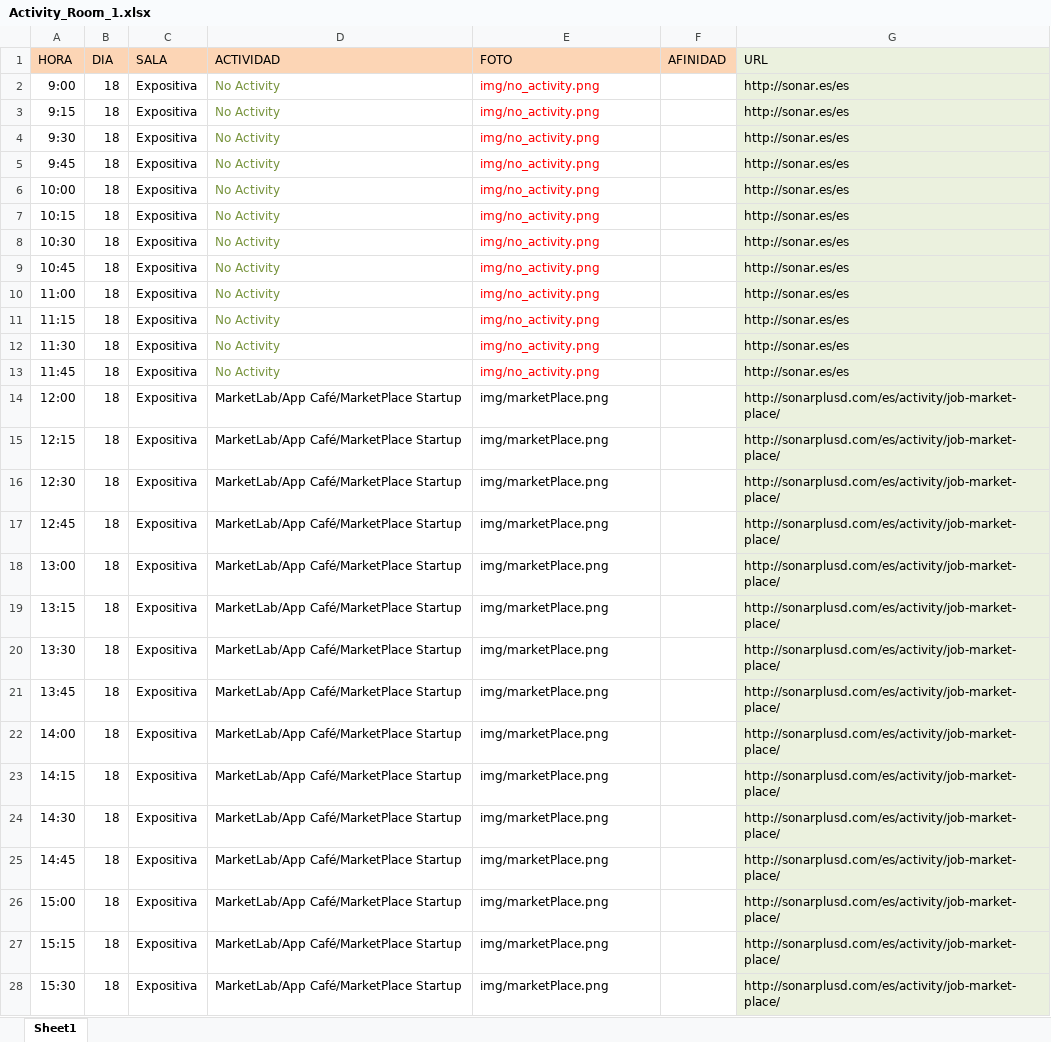
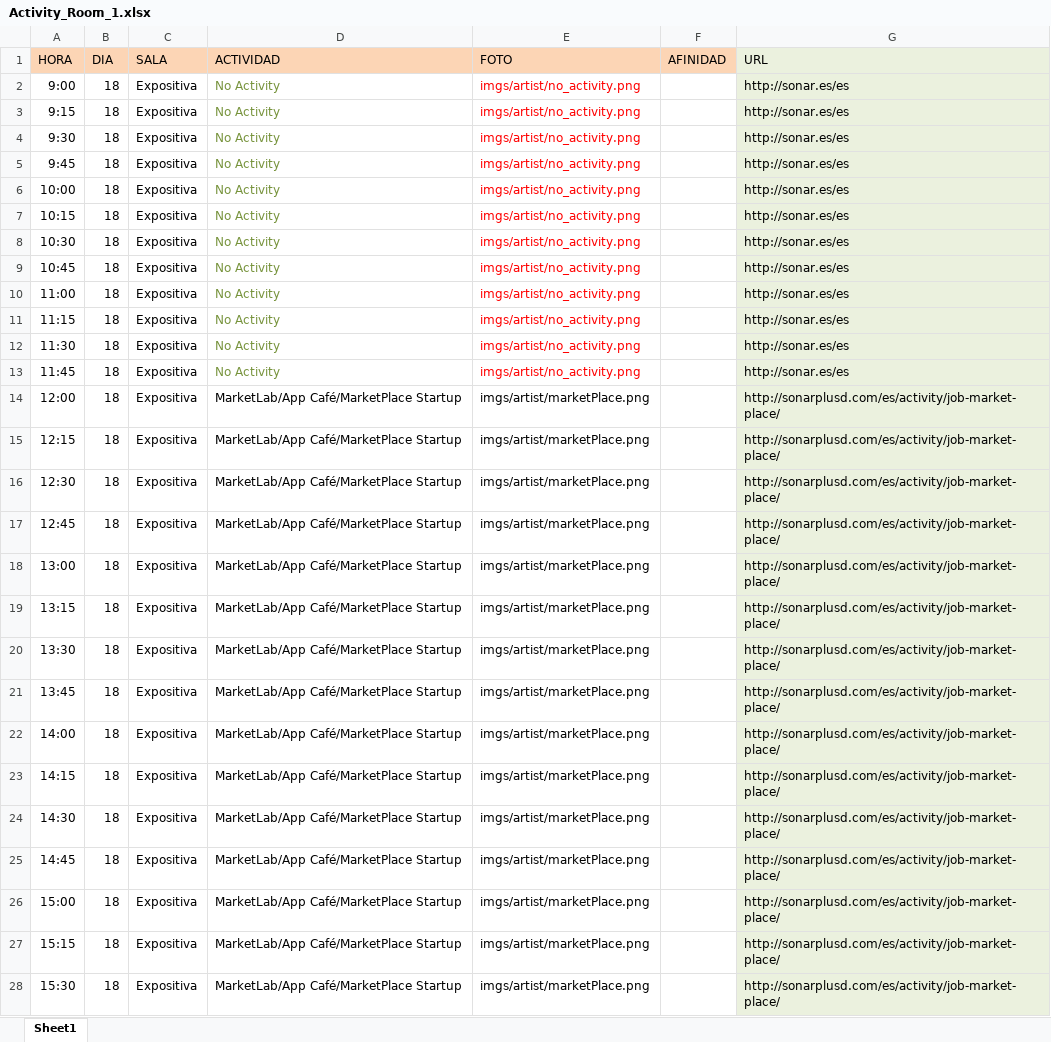
Before and after one commit to fercook/Sonar2015, an Excel workbook: DATA/Activity_Room_1.xlsx, sheet Sheet1, drawn as a sheet; only a part is shown; values as stored, in another font and other column widths than the file's, no borders; the diff covers the shown part only; the diff names each change by its address in the sheet, - before the commit and + after, or states it on an @@ line.

```diff
--- a/DATA/Activity_Room_1.xlsx (sheet Sheet1)
+++ b/DATA/Activity_Room_1.xlsx (sheet Sheet1)
-E2:E13 (FOTO): img/no_activity.png
+E2:E13 (FOTO): imgs/artist/no_activity.png
-E14:E28 (FOTO): img/marketPlace.png
+E14:E28 (FOTO): imgs/artist/marketPlace.png
```
Also changed, not shown: 975 edited cells elsewhere in this sheet, DATA/Activity_Room_2.xlsx, 2 other files.
